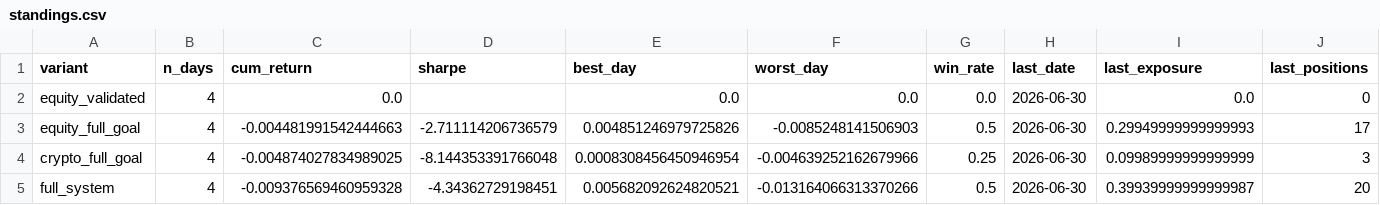
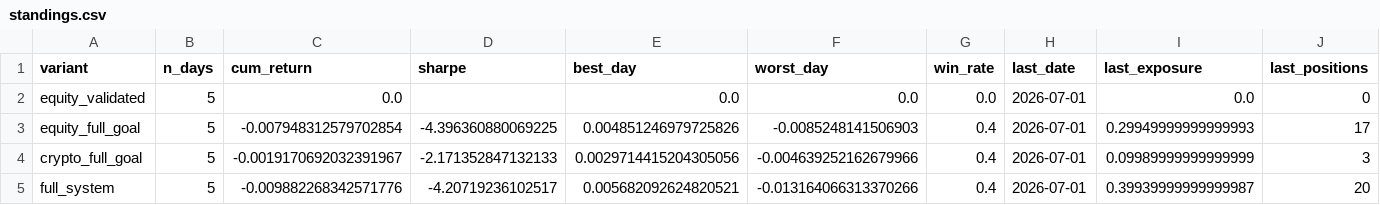
Before and after one commit to dballage777/dballage, a CSV file: paper/reports/standings.csv, drawn as a sheet.

```diff
--- a/paper/reports/standings.csv
+++ b/paper/reports/standings.csv
@@ -1,5 +1,5 @@
 variant,n_days,cum_return,sharpe,best_day,worst_day,win_rate,last_date,last_exposure,last_positions
-equity_validated,4,0.0,,0.0,0.0,0.0,2026-06-30,0.0,0
-equity_full_goal,4,-0.004481991542444663,-2.711114206736579,0.004851246979725826,-0.0085248141506903,0.5,2026-06-30,0.29949999999999993,17
-crypto_full_goal,4,-0.004874027834989025,-8.144353391766048,0.0008308456450946954,-0.004639252162679966,0.25,2026-06-30,0.09989999999999999,3
-full_system,4,-0.009376569460959328,-4.34362729198451,0.005682092624820521,-0.013164066313370266,0.5,2026-06-30,0.39939999999999987,20
+equity_validated,5,0.0,,0.0,0.0,0.0,2026-07-01,0.0,0
+equity_full_goal,5,-0.007948312579702854,-4.396360880069225,0.004851246979725826,-0.0085248141506903,0.4,2026-07-01,0.29949999999999993,17
+crypto_full_goal,5,-0.0019170692032391967,-2.171352847132133,0.0029714415204305056,-0.004639252162679966,0.4,2026-07-01,0.09989999999999999,3
+full_system,5,-0.009882268342571776,-4.20719236102517,0.005682092624820521,-0.013164066313370266,0.4,2026-07-01,0.39939999999999987,20
```
Also changed, not shown: paper/reports/daily_returns.csv, 4 other files.
